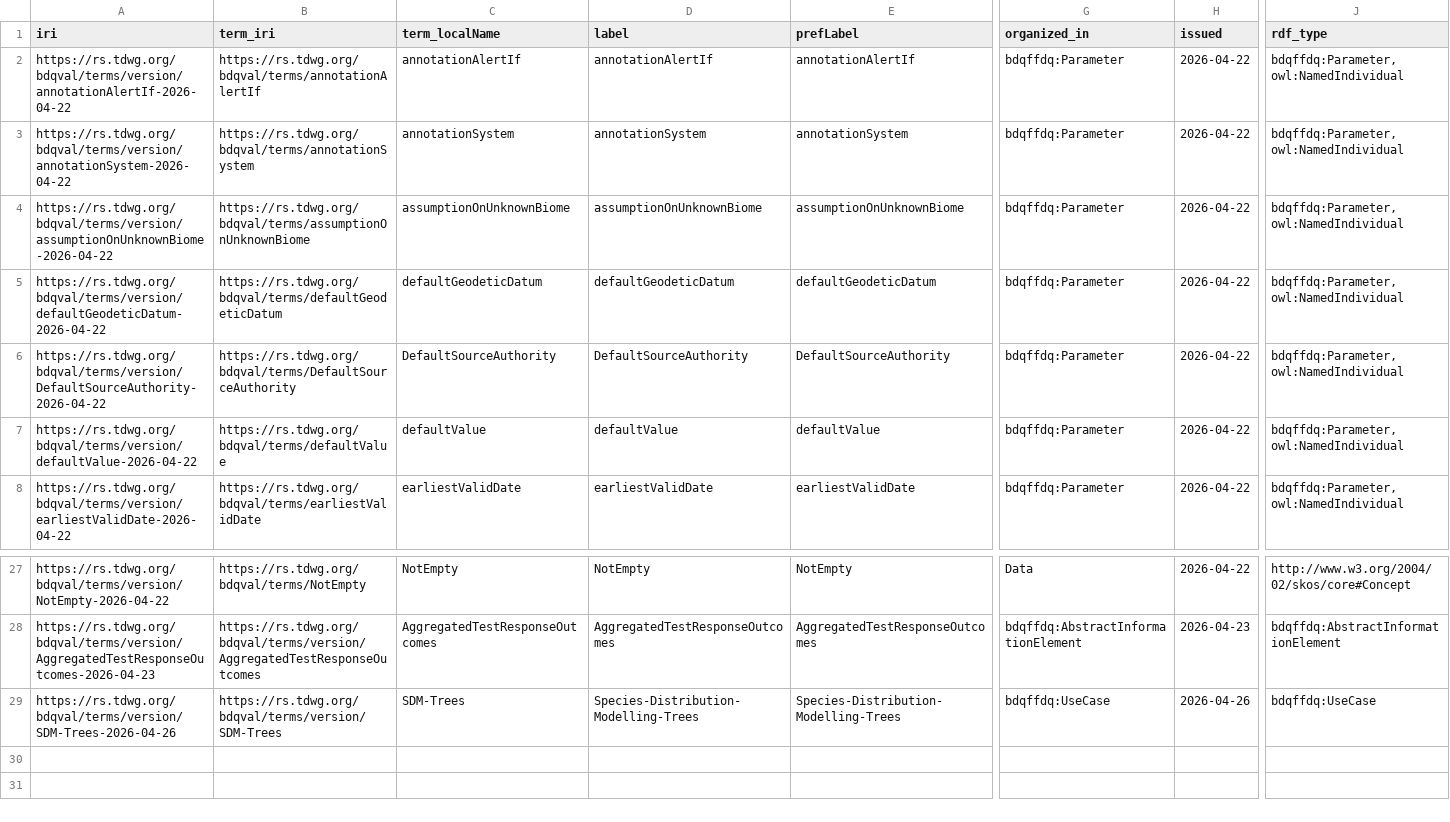
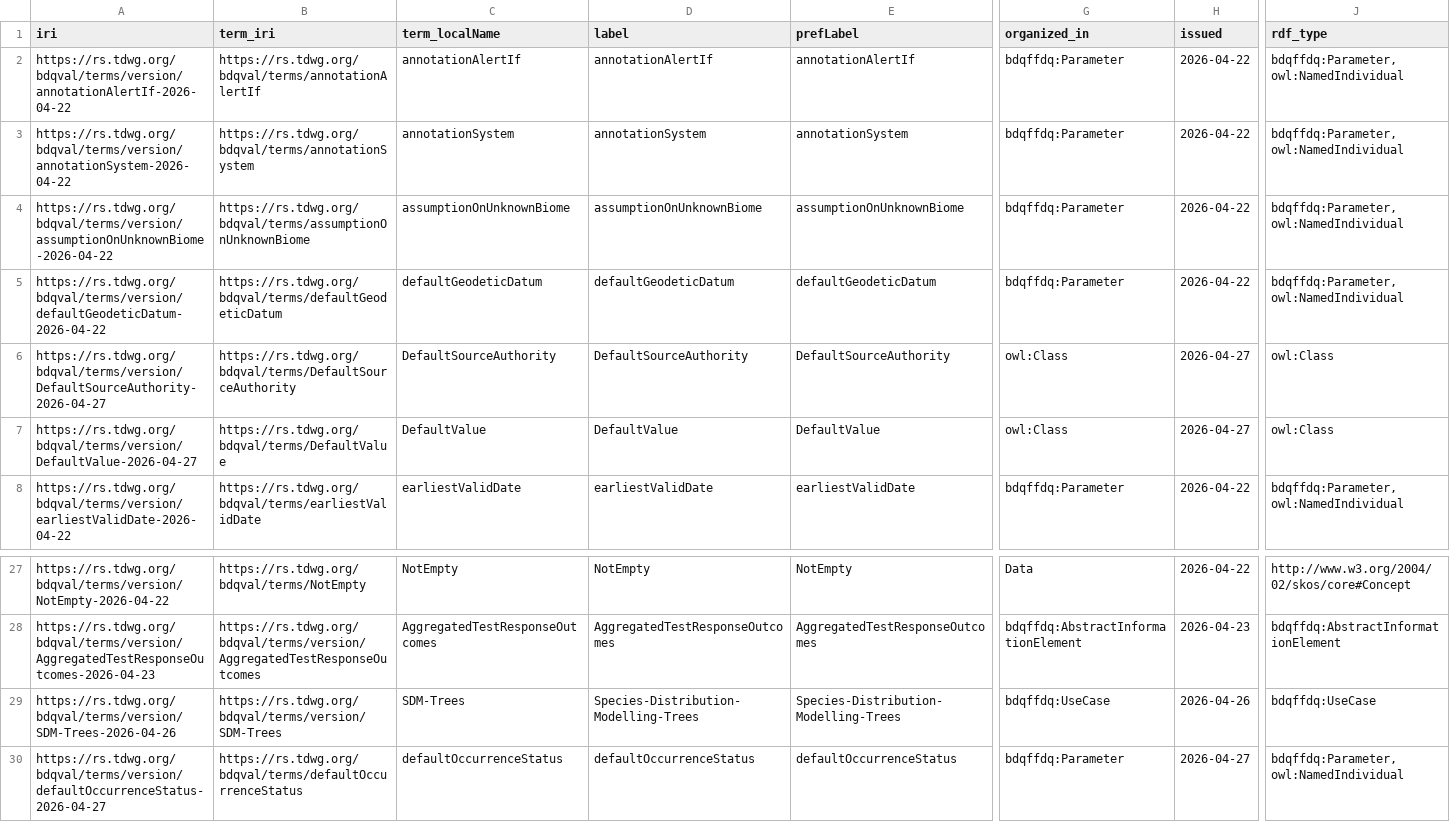
Before and after one commit to tdwg/bdq, a CSV file: tg2/_review/vocabulary/bdqval_term_versions.csv, drawn as a sheet; only a part is shown, gaps mark what is left out; rows hold the shown columns only; the diff covers the shown part only; the diff names each change by its address in the sheet, - before the commit and + after, or states it on an @@ line.

Commit message:
For #309 and #310 fixing instances of & and < in the new SDM-Trees use case that result in broken serialization to rdf/xml by kurator-ffdq, needs actual fix in kurator-ffdq to type xml literals containing html as rdf:HTML and properly encode these characters in that serialization.   Adding missing Parameter term defaultOccurrenceStatus to bdqval (audit now passes).  Correcting and making consistent two values in bdqval that claim to be Parameters but aren't, representing as owl:Classes and making them consistent in capitalization, one had a leading captial the other did not, making both leading D consistent with a class.

```diff
--- a/tg2/_review/vocabulary/bdqval_term_versions.csv
+++ b/tg2/_review/vocabulary/bdqval_term_versions.csv
-A6 (iri): https://rs.tdwg.org/bdqval/terms/version/DefaultSourceAuthority-2026-04-22
+A6 (iri): https://rs.tdwg.org/bdqval/terms/version/DefaultSourceAuthority-2026-04-27
-G6:G7 (organized_in): bdqffdq:Parameter
+G6:G7 (organized_in): owl:Class
-H6:H7 (issued): 2026-04-22
+H6:H7 (issued): 2026-04-27
-J6:J7 (rdf_type): bdqffdq:Parameter, owl:NamedIndividual
+J6:J7 (rdf_type): owl:Class
-A7 (iri): https://rs.tdwg.org/bdqval/terms/version/defaultValue-2026-04-22
+A7 (iri): https://rs.tdwg.org/bdqval/terms/version/DefaultValue-2026-04-27
-B7 (term_iri): https://rs.tdwg.org/bdqval/terms/defaultValue
+B7 (term_iri): https://rs.tdwg.org/bdqval/terms/DefaultValue
-C7 (term_localName): defaultValue
+C7 (term_localName): DefaultValue
-D7 (label): defaultValue
+D7 (label): DefaultValue
-E7 (prefLabel): defaultValue
+E7 (prefLabel): DefaultValue
+row 30: https://rs.tdwg.org/bdqval/terms/version/defaultOccurrenceStatus-2026-04-27 | https://rs.tdwg.org/bdqval/terms/defaultOccurrenceStatus | defaultOccurrenceStatus | defaultOccurrenceStatus | defaultOccurrenceStatus | bdqffdq:Parameter | 2026-04-27 | bdqffdq:Parameter, owl:NamedIndividual
```
Also changed, not shown: 3 edited cells elsewhere in this file.
